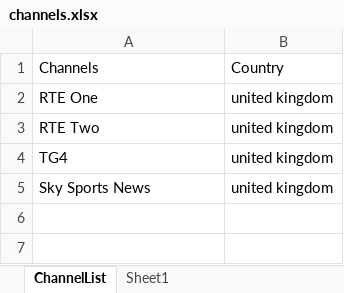
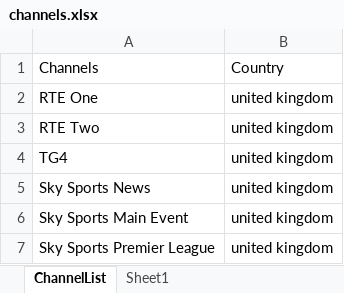
Before and after one commit to connord96/IPTV_Live_M3U_Creator, an Excel workbook: src/channels.xlsx, sheet ChannelList, drawn as a sheet; values as stored, in another font and other column widths than the file's, no borders; the diff names each change by its address in the sheet, - before the commit and + after, or states it on an @@ line.

```diff
--- a/src/channels.xlsx (sheet ChannelList)
+++ b/src/channels.xlsx (sheet ChannelList)
+row 6: Sky Sports Main Event | united kingdom
+row 7: Sky Sports Premier League | united kingdom
```
Also changed, not shown: sheet Sheet1, 1 other file.
